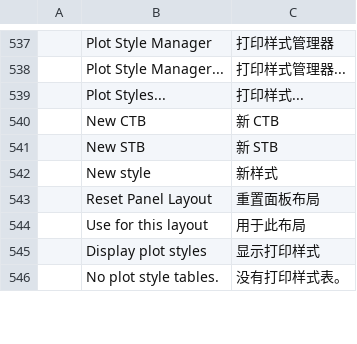
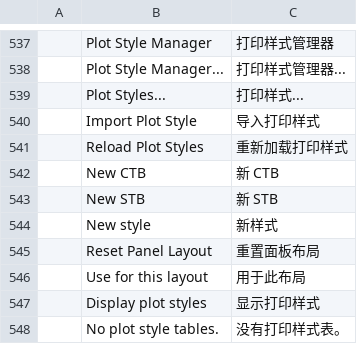
Before and after one commit to Alan-Currall/DraftCraft, a TSV file: crates/ui-egui/src/i18n/zh.tsv, drawn as a sheet; only a part is shown, gaps mark what is left out.

```diff
--- a/crates/ui-egui/src/i18n/zh.tsv
+++ b/crates/ui-egui/src/i18n/zh.tsv
@@ -539,2 +539,4 @@
 	Plot Styles...	打印样式...
+	Import Plot Style	导入打印样式
+	Reload Plot Styles	重新加载打印样式
 	New CTB	新 CTB
```
Also changed, not shown: crates/ui-egui/src/i18n/it.tsv, 6 other files.
